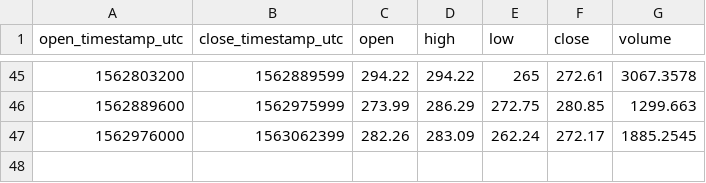
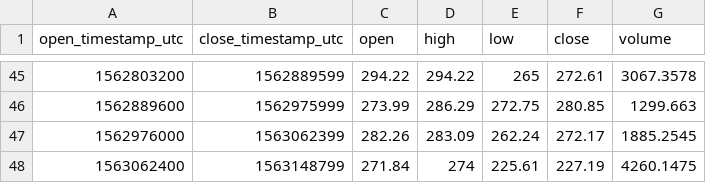
Before and after one commit to cryptobigbro/coinbasepro-ETH-DAI, a CSV file: coinbasepro-ETH-DAI-1d.csv, drawn as a sheet; only a part is shown, gaps mark what is left out.

```diff
--- a/coinbasepro-ETH-DAI-1d.csv
+++ b/coinbasepro-ETH-DAI-1d.csv
@@ -47 +47,2 @@ open_timestamp_utc,close_timestamp_utc,open,high,low,close,volume
 1562976000,1563062399,282.26,283.09,262.24,272.17,1885.2545
+1563062400,1563148799,271.84,274,225.61,227.19,4260.1475
```
Also changed, not shown: coinbasepro-ETH-DAI-1h.csv, 1 other file.
